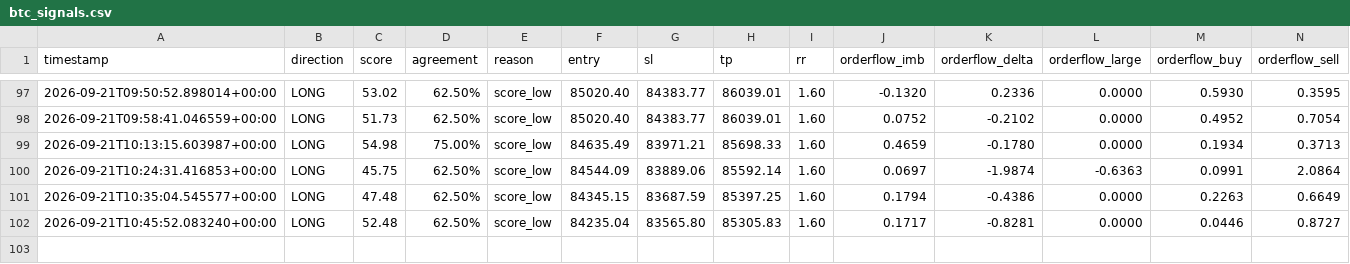
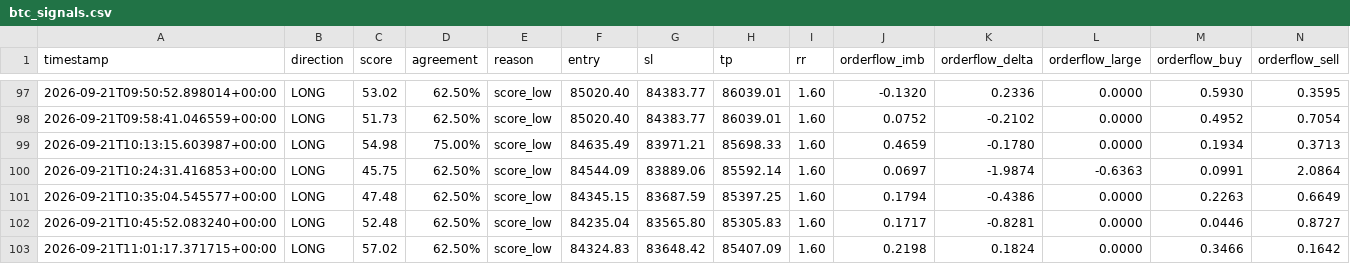
Before and after one commit to shaankhan9999999-sudo/smc-crypto-bot, a CSV file: logs/btc_signals.csv, drawn as a sheet; only a part is shown, gaps mark what is left out; rows hold the shown columns only; the diff names each change by its address in the sheet, - before the commit and + after, or states it on an @@ line.

```diff
--- a/logs/btc_signals.csv
+++ b/logs/btc_signals.csv
+row 103: 2026-09-21T11:01:17.371715+00:00 | LONG | 57.02 | 62.50% | score_low | 84324.83 | 83648.42 | 85407.09 | 1.60 | 0.2198 | 0.1824 | 0.0000 | 0.3466 | 0.1642
```
Also changed, not shown: 2 other files.
